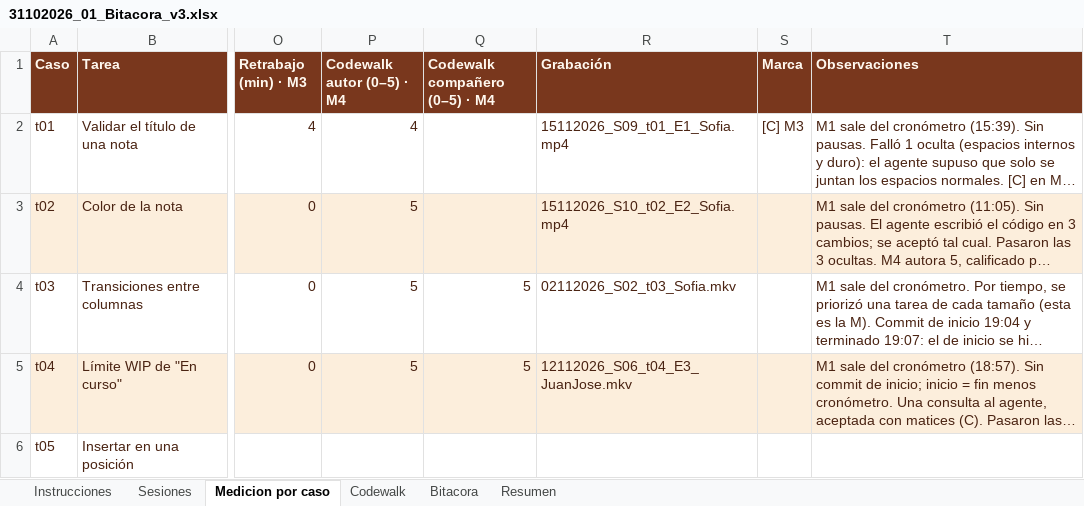
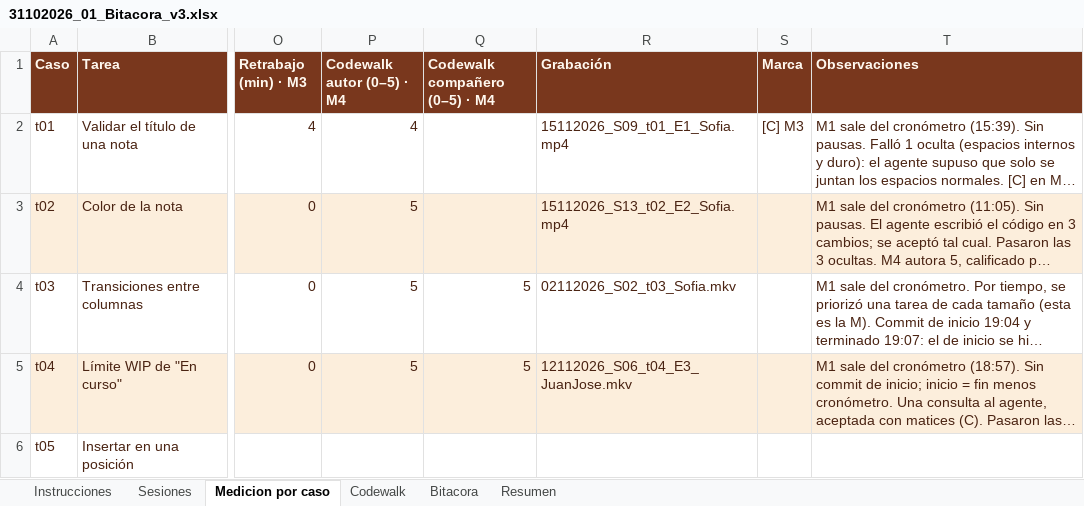
Before and after one commit to Sofii141/notitas, an Excel workbook: 05 - Ciclos y bitacora/31102026_01_Bitacora_v3.xlsx, sheet Medicion por caso, drawn as a sheet; only a part is shown, gaps mark what is left out; long unchanged cells end in …; values as stored, in another font and other column widths than the file's, no borders; conditional formats not drawn; the diff names each change by its address in the sheet, - before the commit and + after, or states it on an @@ line.

```diff
--- a/05 - Ciclos y bitacora/31102026_01_Bitacora_v3.xlsx (sheet Medicion por caso)
+++ b/05 - Ciclos y bitacora/31102026_01_Bitacora_v3.xlsx (sheet Medicion por caso)
-R3 (Grabación): 15112026_S10_t02_E2_Sofia.mp4
+R3 (Grabación): 15112026_S13_t02_E2_Sofia.mp4
```
Also changed, not shown: sheet Sesiones, 4 other files.
